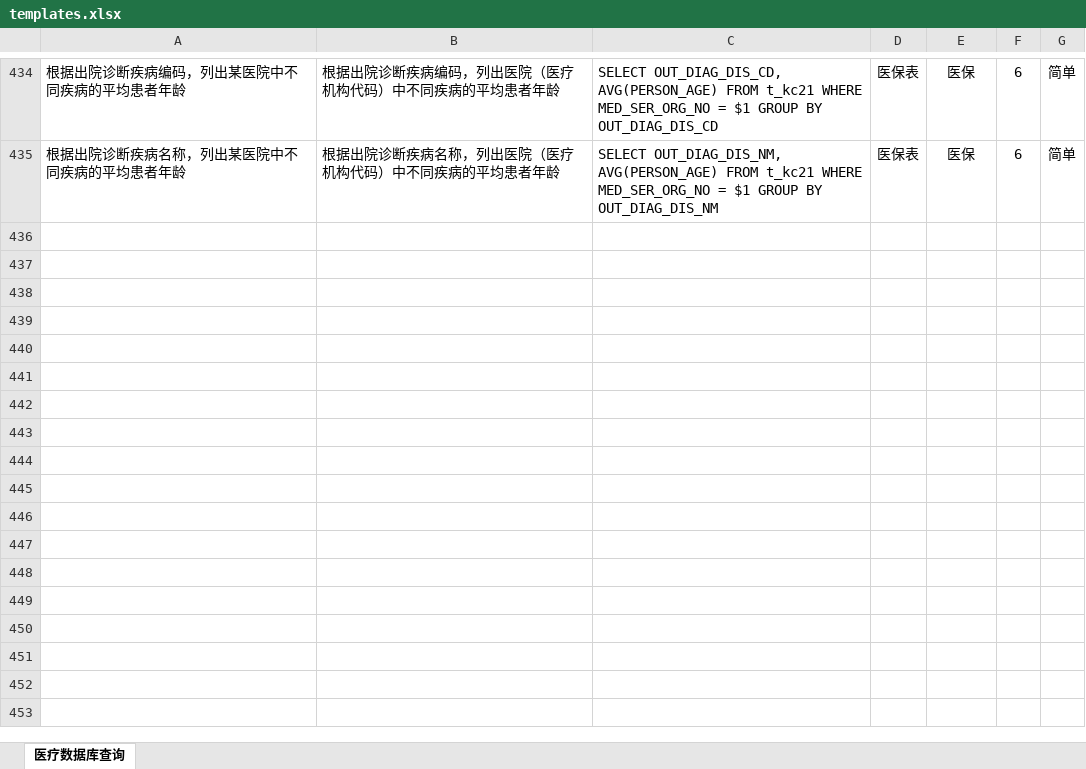
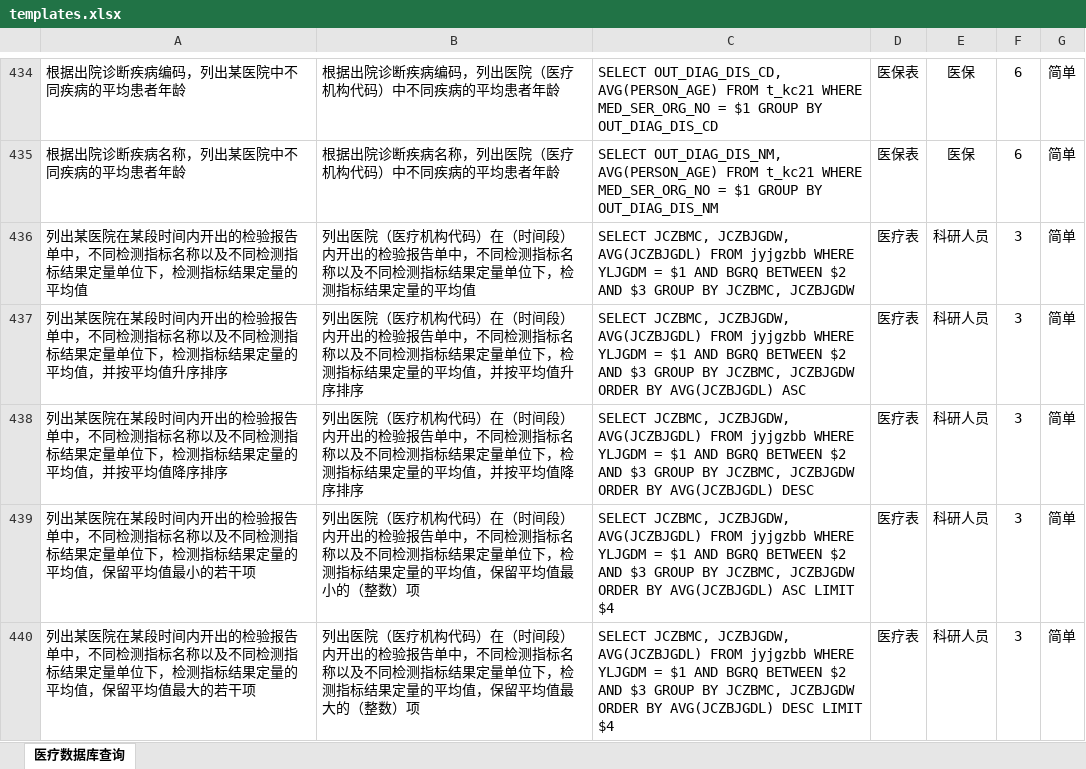
Before and after one commit to X-LANCE/medical-dataset, an Excel workbook: resource/templates.xlsx, sheet 医疗数据库查询, drawn as a sheet; only a part is shown, gaps mark what is left out; values as stored, in another font and other column widths than the file's, no borders; the diff covers the shown part only; the diff names each change by its address in the sheet, - before the commit and + after, or states it on an @@ line.

Commit message:
feat: fix bugs for grammar rules and add new templates

```diff
--- a/resource/templates.xlsx (sheet 医疗数据库查询)
+++ b/resource/templates.xlsx (sheet 医疗数据库查询)
+row 436: 列出某医院在某段时间内开出的检验报告单中，不同检测指标名称以及不同检测指标结果定量单位下，检测指标结果定量的平均值 | 列出医院（医疗机构代码）在（时间段）内开出的检验报告单中，不同检测指标名称以及不同检测指标结果定量单位下，检测指标结果定量的平均值 | SELECT JCZBMC, JCZBJGDW, AVG(JCZBJGDL) FROM jyjgzbb WHERE YLJGDM = $1 AND BGRQ BETWEEN $2 AND $3 GROUP BY JCZBMC, JCZBJGDW | 医疗表 | 科研人员 | 3 | 简单
+row 437: 列出某医院在某段时间内开出的检验报告单中，不同检测指标名称以及不同检测指标结果定量单位下，检测指标结果定量的平均值，并按平均值升序排序 | 列出医院（医疗机构代码）在（时间段）内开出的检验报告单中，不同检测指标名称以及不同检测指标结果定量单位下，检测指标结果定量的平均值，并按平均值升序排序 | SELECT JCZBMC, JCZBJGDW, AVG(JCZBJGDL) FROM jyjgzbb WHERE YLJGDM = $1 AND BGRQ BETWEEN $2 AND $3 GROUP BY JCZBMC, JCZBJGDW ORDER BY AVG(JCZBJGDL) ASC | 医疗表 | 科研人员 | 3 | 简单
+row 438: 列出某医院在某段时间内开出的检验报告单中，不同检测指标名称以及不同检测指标结果定量单位下，检测指标结果定量的平均值，并按平均值降序排序 | 列出医院（医疗机构代码）在（时间段）内开出的检验报告单中，不同检测指标名称以及不同检测指标结果定量单位下，检测指标结果定量的平均值，并按平均值降序排序 | SELECT JCZBMC, JCZBJGDW, AVG(JCZBJGDL) FROM jyjgzbb WHERE YLJGDM = $1 AND BGRQ BETWEEN $2 AND $3 GROUP BY JCZBMC, JCZBJGDW ORDER BY AVG(JCZBJGDL) DESC | 医疗表 | 科研人员 | 3 | 简单
+row 439: 列出某医院在某段时间内开出的检验报告单中，不同检测指标名称以及不同检测指标结果定量单位下，检测指标结果定量的平均值，保留平均值最小的若干项 | 列出医院（医疗机构代码）在（时间段）内开出的检验报告单中，不同检测指标名称以及不同检测指标结果定量单位下，检测指标结果定量的平均值，保留平均值最小的（整数）项 | SELECT JCZBMC, JCZBJGDW, AVG(JCZBJGDL) FROM jyjgzbb WHERE YLJGDM = $1 AND BGRQ BETWEEN $2 AND $3 GROUP BY JCZBMC, JCZBJGDW ORDER BY AVG(JCZBJGDL) ASC LIMIT $4 | 医疗表 | 科研人员 | 3 | 简单
+row 440: 列出某医院在某段时间内开出的检验报告单中，不同检测指标名称以及不同检测指标结果定量单位下，检测指标结果定量的平均值，保留平均值最大的若干项 | 列出医院（医疗机构代码）在（时间段）内开出的检验报告单中，不同检测指标名称以及不同检测指标结果定量单位下，检测指标结果定量的平均值，保留平均值最大的（整数）项 | SELECT JCZBMC, JCZBJGDW, AVG(JCZBJGDL) FROM jyjgzbb WHERE YLJGDM = $1 AND BGRQ BETWEEN $2 AND $3 GROUP BY JCZBMC, JCZBJGDW ORDER BY AVG(JCZBJGDL) DESC LIMIT $4 | 医疗表 | 科研人员 | 3 | 简单
```
Also changed, not shown: 27 added rows elsewhere in this sheet, 4 other files.
